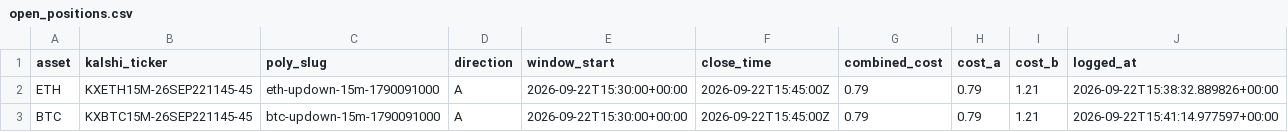
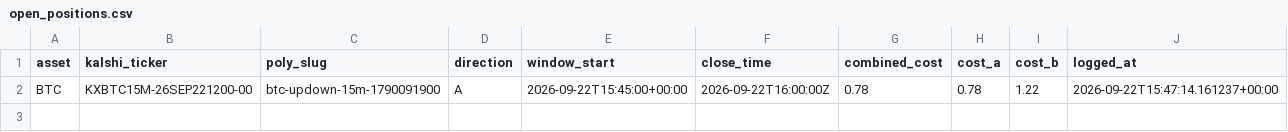
Before and after one commit to Prinxe-crypto/reference-gap-bot-v2, a CSV file: open_positions.csv, drawn as a sheet.

```diff
--- a/open_positions.csv
+++ b/open_positions.csv
@@ -1,3 +1,2 @@
 asset,kalshi_ticker,poly_slug,direction,window_start,close_time,combined_cost,cost_a,cost_b,logged_at
-ETH,KXETH15M-26SEP221145-45,eth-updown-15m-1790091000,A,2026-09-22T15:30:00+00:00,2026-09-22T15:45:00Z,0.79,0.79,1.21,2026-09-22T15:38:32.889826+00:00
-BTC,KXBTC15M-26SEP221145-45,btc-updown-15m-1790091000,A,2026-09-22T15:30:00+00:00,2026-09-22T15:45:00Z,0.79,0.79,1.21,2026-09-22T15:41:14.977597+00:00
+BTC,KXBTC15M-26SEP221200-00,btc-updown-15m-1790091900,A,2026-09-22T15:45:00+00:00,2026-09-22T16:00:00Z,0.78,0.78,1.22,2026-09-22T15:47:14.161237+00:00
```
Also changed, not shown: closed_positions.csv.
